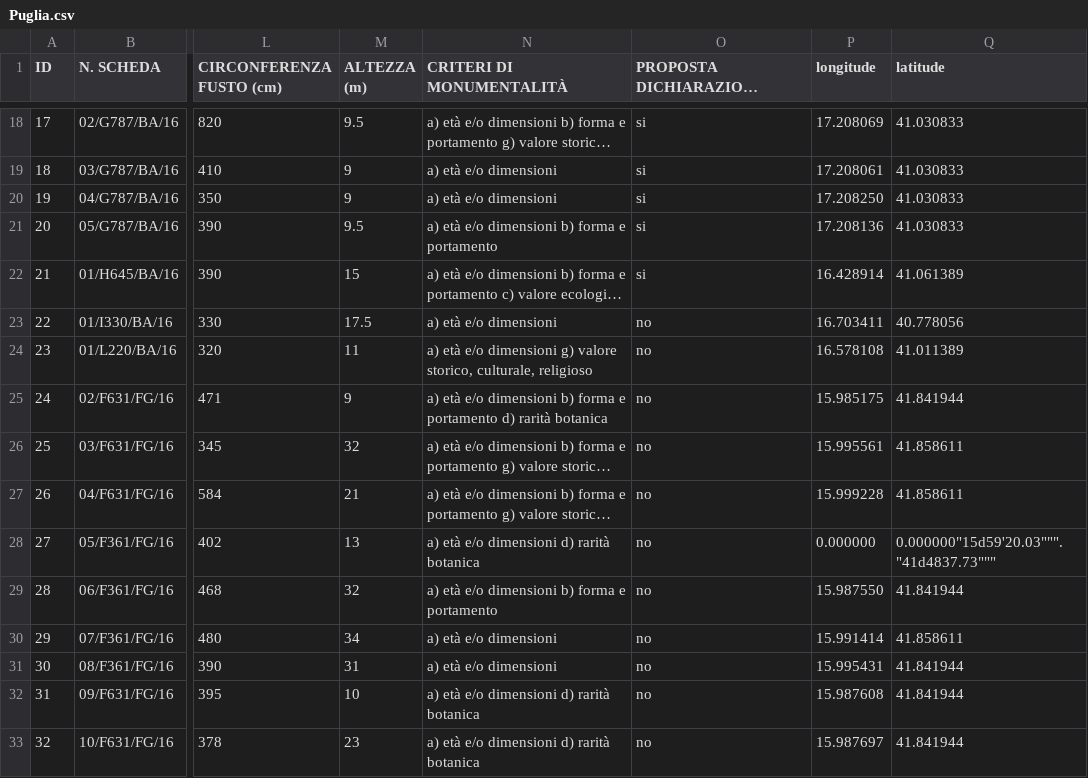
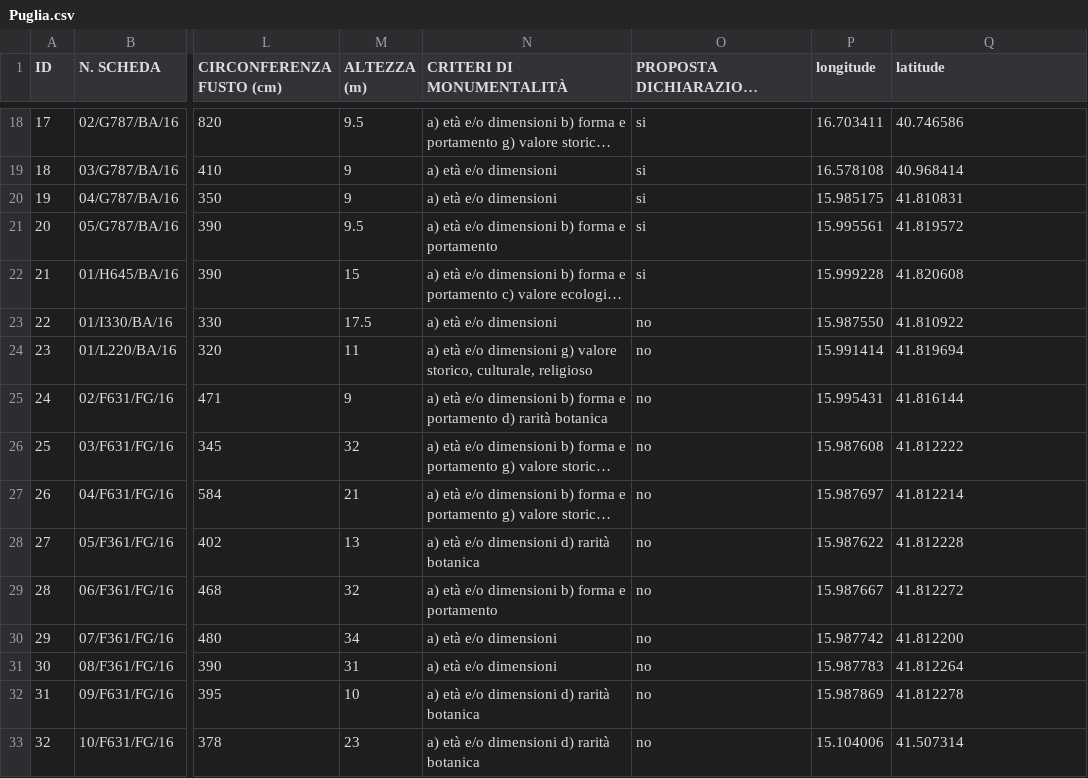
Before and after one commit to ondata/alberimonumentaliitalia, a CSV file: csv/Puglia.csv, drawn as a sheet; only a part is shown, gaps mark what is left out; long unchanged cells end in …; the diff covers the shown part only; the diff names each change by its address in the sheet, - before the commit and + after, or states it on an @@ line.

```diff
--- a/csv/Puglia.csv
+++ b/csv/Puglia.csv
-P18 (longitude): 17.208069
+P18 (longitude): 16.703411
-Q18 (latitude): 41.030833
+Q18 (latitude): 40.746586
-P19 (longitude): 17.208061
+P19 (longitude): 16.578108
-Q19 (latitude): 41.030833
+Q19 (latitude): 40.968414
-P20 (longitude): 17.208250
+P20 (longitude): 15.985175
-Q20 (latitude): 41.030833
+Q20 (latitude): 41.810831
-P21 (longitude): 17.208136
+P21 (longitude): 15.995561
-Q21 (latitude): 41.030833
+Q21 (latitude): 41.819572
-P22 (longitude): 16.428914
+P22 (longitude): 15.999228
-Q22 (latitude): 41.061389
+Q22 (latitude): 41.820608
-P23 (longitude): 16.703411
+P23 (longitude): 15.987550
-Q23 (latitude): 40.778056
+Q23 (latitude): 41.810922
-P24 (longitude): 16.578108
+P24 (longitude): 15.991414
-Q24 (latitude): 41.011389
+Q24 (latitude): 41.819694
-P25 (longitude): 15.985175
+P25 (longitude): 15.995431
-Q25 (latitude): 41.841944
+Q25 (latitude): 41.816144
-P26 (longitude): 15.995561
+P26 (longitude): 15.987608
-Q26 (latitude): 41.858611
+Q26 (latitude): 41.812222
-P27 (longitude): 15.999228
+P27 (longitude): 15.987697
-Q27 (latitude): 41.858611
+Q27 (latitude): 41.812214
-P28 (longitude): 0.000000
+P28 (longitude): 15.987622
-Q28 (latitude): 0.000000"15d59'20.03"""."41d4837.73"""
+Q28 (latitude): 41.812228
-P29 (longitude): 15.987550
+P29 (longitude): 15.987667
-Q29 (latitude): 41.841944
+Q29 (latitude): 41.812272
-P30 (longitude): 15.991414
+P30 (longitude): 15.987742
-Q30 (latitude): 41.858611
+Q30 (latitude): 41.812200
-P31 (longitude): 15.995431
+P31 (longitude): 15.987783
-Q31 (latitude): 41.841944
+Q31 (latitude): 41.812264
-P32 (longitude): 15.987608
+P32 (longitude): 15.987869
-Q32 (latitude): 41.841944
+Q32 (latitude): 41.812278
-P33 (longitude): 15.987697
+P33 (longitude): 15.104006
-Q33 (latitude): 41.841944
+Q33 (latitude): 41.507314
```
Also changed, not shown: 79 edited cells elsewhere in this file, alberiMonumentali.csv, csv/Marche.csv, 23 other files.
